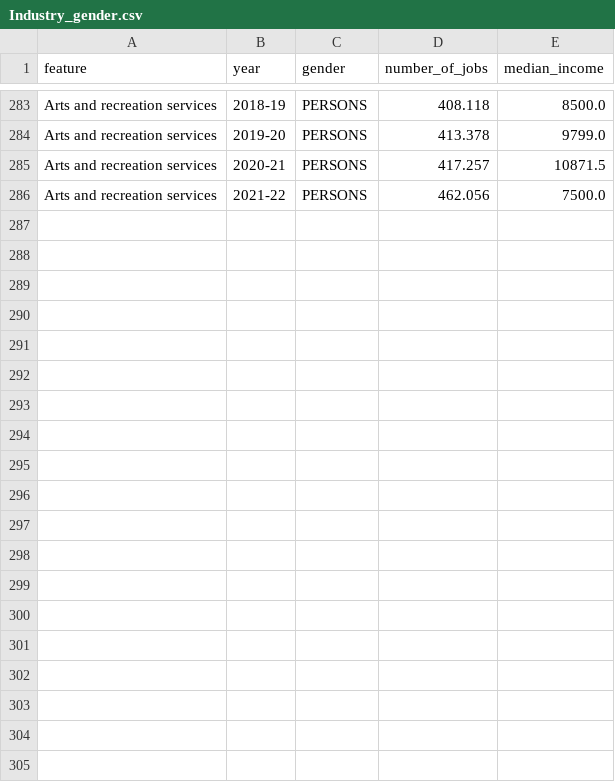
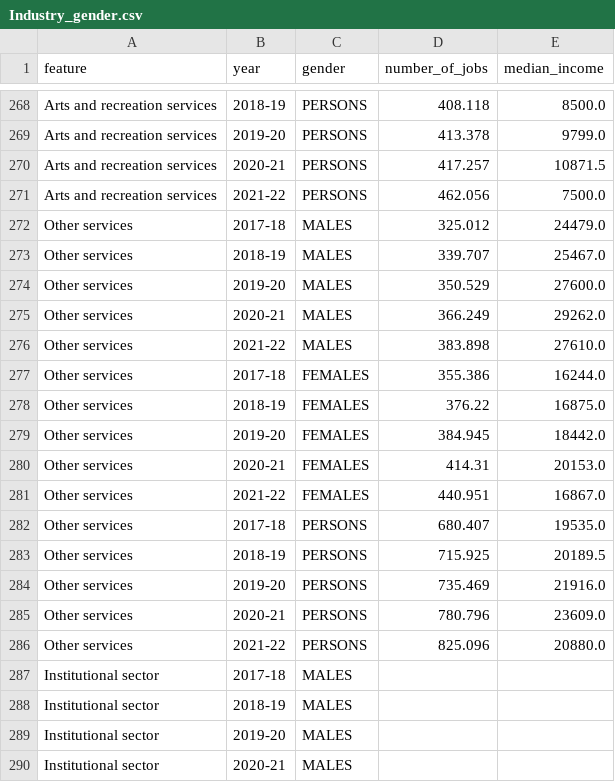
Before and after one commit to JOHNSON2746/DataScience_Project_Team_25, a CSV file: data/transformed/Industry_gender.csv, drawn as a sheet; only a part is shown, gaps mark what is left out; the diff covers the shown part only.

```diff
--- a/data/transformed/Industry_gender.csv
+++ b/data/transformed/Industry_gender.csv
@@ -286 +271,20 @@ Arts and recreation services,2020-21,PERSONS,417.257,10871.5
 Arts and recreation services,2021-22,PERSONS,462.056,7500.0
+Other services,2017-18,MALES,325.012,24479.0
+Other services,2018-19,MALES,339.707,25467.0
+Other services,2019-20,MALES,350.529,27600.0
+Other services,2020-21,MALES,366.249,29262.0
+Other services,2021-22,MALES,383.898,27610.0
+Other services,2017-18,FEMALES,355.386,16244.0
+Other services,2018-19,FEMALES,376.22,16875.0
+Other services,2019-20,FEMALES,384.945,18442.0
+Other services,2020-21,FEMALES,414.31,20153.0
+Other services,2021-22,FEMALES,440.951,16867.0
+Other services,2017-18,PERSONS,680.407,19535.0
+Other services,2018-19,PERSONS,715.925,20189.5
+Other services,2019-20,PERSONS,735.469,21916.0
+Other services,2020-21,PERSONS,780.796,23609.0
+Other services,2021-22,PERSONS,825.096,20880.0
+Institutional sector,2017-18,MALES,,
+Institutional sector,2018-19,MALES,,
+Institutional sector,2019-20,MALES,,
+Institutional sector,2020-21,MALES,,
```
Also changed, not shown: 11 added rows and 15 removed rows elsewhere in this file, data/transformed/Age group_gender.csv, data/transformed/Employment size_gender.csv, 6 other files.
